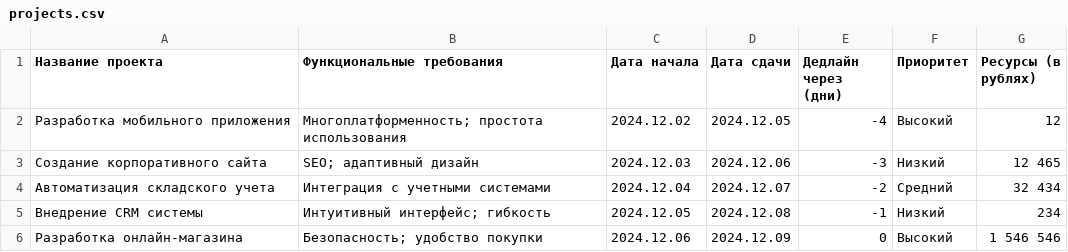
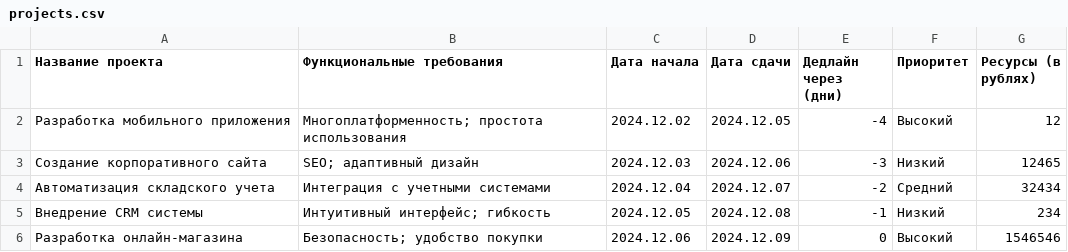
Before and after one commit to yeahbut47/My-datasets, a CSV file: projects.csv, drawn as a sheet.

Commit message:
Update projects.csv

```diff
--- a/projects.csv
+++ b/projects.csv
@@ -2,5 +2,5 @@
 Разработка мобильного приложения,Многоплатформенность; простота использования,2024.12.02,2024.12.05,-4,Высокий,12
-Создание корпоративного сайта,SEO; адаптивный дизайн,2024.12.03,2024.12.06,-3,Низкий,12 465
-Автоматизация складского учета,Интеграция с учетными системами,2024.12.04,2024.12.07,-2,Средний,32 434
+Создание корпоративного сайта,SEO; адаптивный дизайн,2024.12.03,2024.12.06,-3,Низкий,12465
+Автоматизация складского учета,Интеграция с учетными системами,2024.12.04,2024.12.07,-2,Средний,32434
 Внедрение CRM системы,Интуитивный интерфейс; гибкость,2024.12.05,2024.12.08,-1,Низкий ,234
-Разработка онлайн-магазина,Безопасность; удобство покупки,2024.12.06,2024.12.09,0,Высокий,1 546 546
+Разработка онлайн-магазина,Безопасность; удобство покупки,2024.12.06,2024.12.09,0,Высокий,1546546
```
